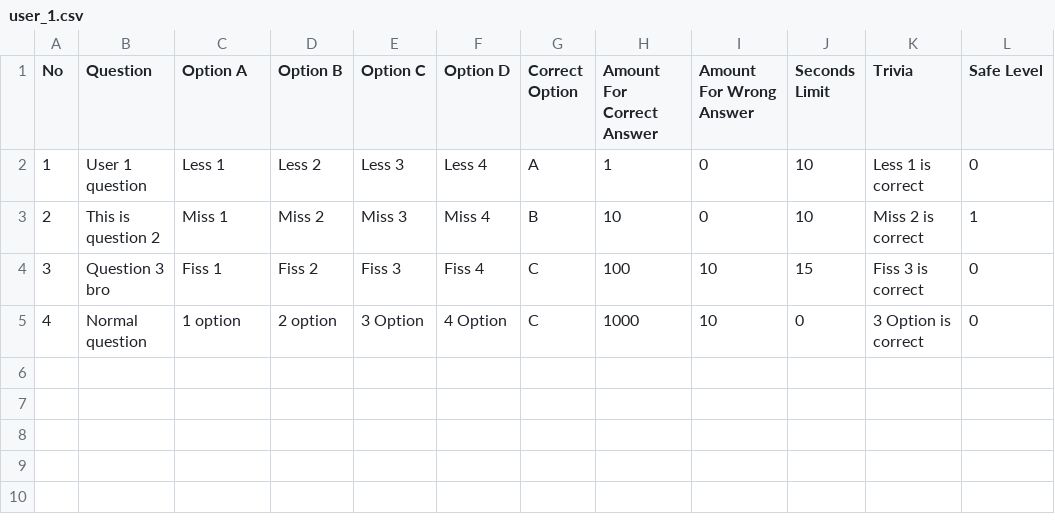
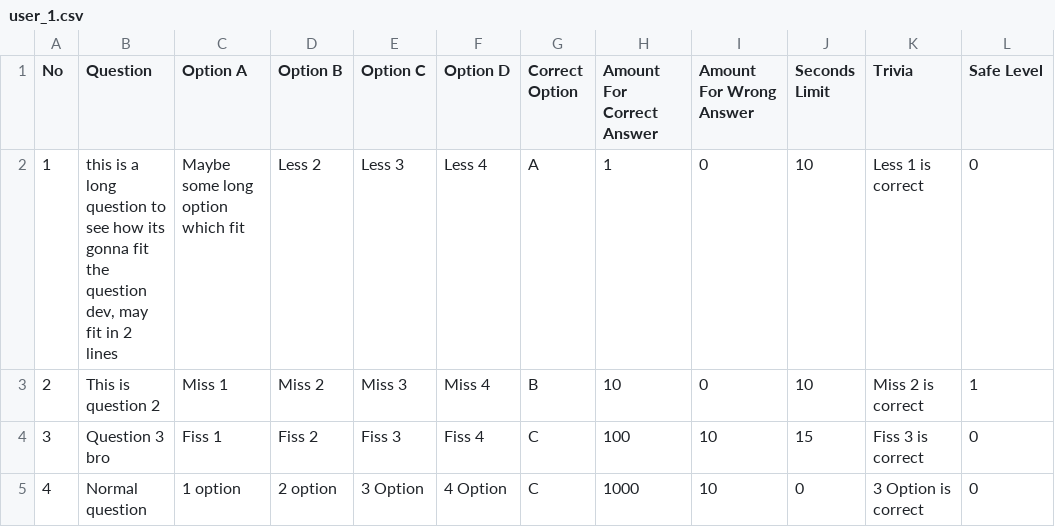
Before and after one commit to rajesh-esaver/emk-mock, a CSV file: questions_set/user_1.csv, drawn as a sheet; the diff names each change by its address in the sheet, - before the commit and + after, or states it on an @@ line.

Commit message:
auto resize question text in contestant view

```diff
--- a/questions_set/user_1.csv
+++ b/questions_set/user_1.csv
-B2 (Question): User 1 question
+B2 (Question): this is a long question to see how its gonna fit the question dev, may fit in 2 lines
-C2 (Option A): Less 1
+C2 (Option A): Maybe some long option which fit
```
Also changed, not shown: 3 other files.
